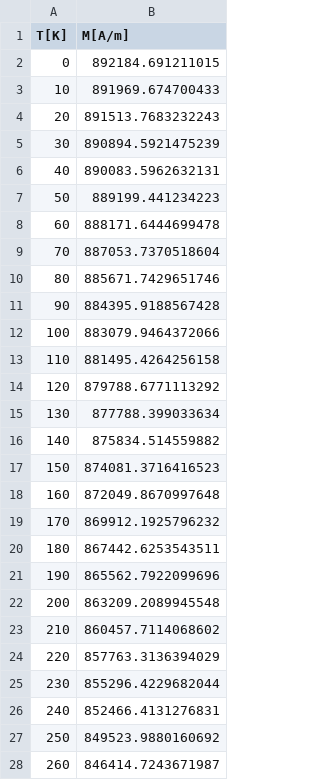
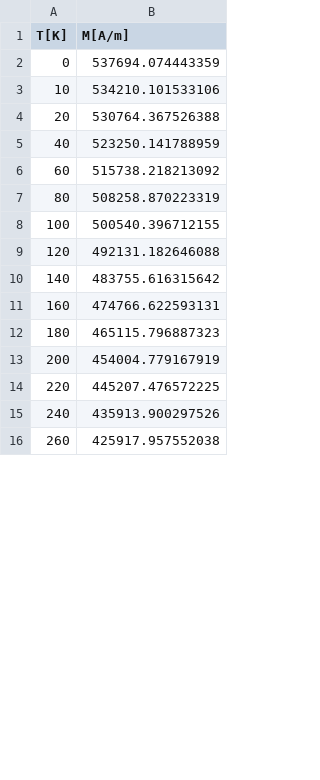
Before and after one commit to MaMMoS-project/mammos-spindynamics, a CSV file: src/mammos_spindynamics/data/0006/M.csv, drawn as a sheet; only a part is shown; the diff covers the shown part only.

```diff
--- a/src/mammos_spindynamics/data/0006/M.csv
+++ b/src/mammos_spindynamics/data/0006/M.csv
@@ -1,28 +1,16 @@
 T[K],M[A/m]
-0,892184.691211015
-10,891969.674700433
-20,891513.7683232243
-30,890894.5921475239
-40,890083.5962632131
-50,889199.441234223
-60,888171.6444699478
-70,887053.7370518604
-80,885671.7429651746
-90,884395.9188567428
-100,883079.9464372066
-110,881495.4264256158
-120,879788.6771113292
-130,877788.399033634
-140,875834.514559882
-150,874081.3716416523
-160,872049.8670997648
-170,869912.1925796232
-180,867442.6253543511
-190,865562.7922099696
-200,863209.2089945548
-210,860457.7114068602
-220,857763.3136394029
-230,855296.4229682044
-240,852466.4131276831
-250,849523.9880160692
-260,846414.7243671987
+0,537694.074443359
+10,534210.101533106
+20,530764.367526388
+40,523250.141788959
+60,515738.218213092
+80,508258.870223319
+100,500540.396712155
+120,492131.182646088
+140,483755.616315642
+160,474766.622593131
+180,465115.796887323
+200,454004.779167919
+220,445207.476572225
+240,435913.900297526
+260,425917.957552038
```
Also changed, not shown: 2 added rows, 46 removed rows and 28 edited cells elsewhere in this file, src/mammos_spindynamics/data/0004/M.csv, src/mammos_spindynamics/data/0005/M.csv, 3 other files.
